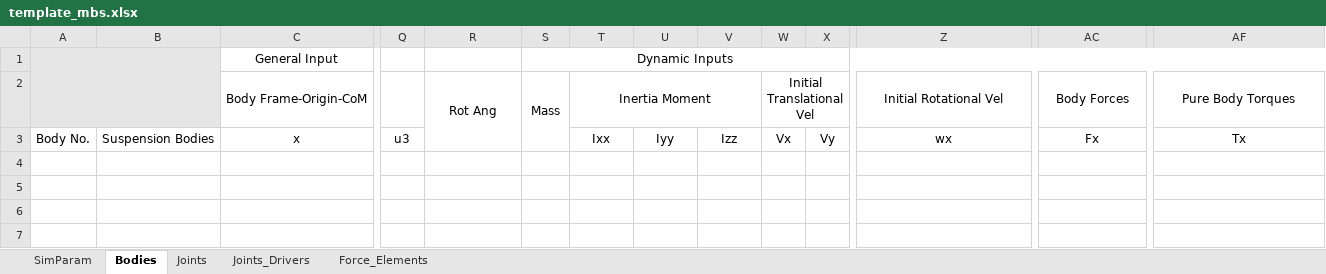
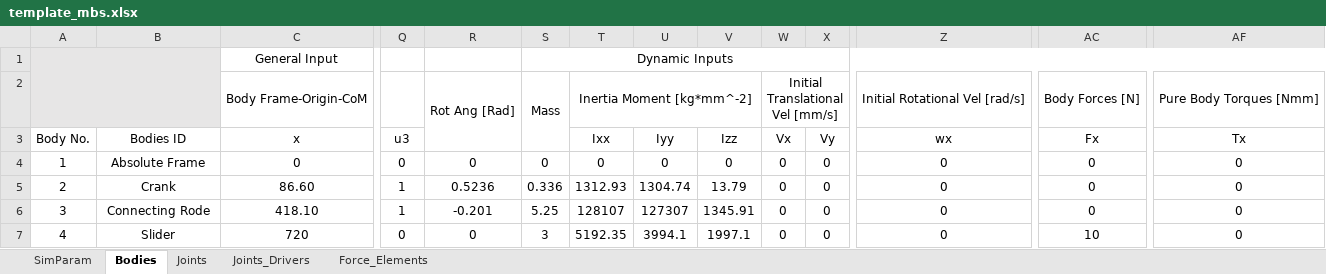
Before and after one commit to TiagoMSCarvalho/Multibody-System-Thesis-Software, an Excel workbook: mbs-EP-v.1.0.0/Excel Files/template_mbs.xlsx, sheet Bodies, drawn as a sheet; only a part is shown, gaps mark what is left out; values as stored, in another font and other column widths than the file's, no borders; rows hold the shown columns only; the diff names each change by its address in the sheet, - before the commit and + after, or states it on an @@ line.

Commit message:
PreDataProcessing Debug

```diff
--- a/mbs-EP-v.1.0.0/Excel Files/template_mbs.xlsx (sheet Bodies)
+++ b/mbs-EP-v.1.0.0/Excel Files/template_mbs.xlsx (sheet Bodies)
-R2: Rot Ang
+R2: Rot Ang [Rad]
-T2: Inertia Moment
+T2: Inertia Moment [kg*mm^-2]
-W2: Initial Translational Vel
+W2: Initial Translational Vel [mm/s]
-Z2: Initial Rotational Vel
+Z2: Initial Rotational Vel [rad/s]
-AC2: Body Forces
+AC2: Body Forces [N]
-AF2: Pure Body Torques
+AF2: Pure Body Torques [Nmm]
-B3: Suspension Bodies
+B3: Bodies ID
+row 4: 1 | Absolute Frame | 0 | 0 | 0 | 0 | 0 | 0 | 0 | 0 | 0 | 0 | 0 | 0
+row 5: 2 | Crank | 86.60 | 1 | 0.5236 | 0.336 | 1312.93 | 1304.74 | 13.79 | 0 | 0 | 0 | 0 | 0
+row 6: 3 | Connecting Rode | 418.10 | 1 | -0.201 | 5.25 | 128107 | 127307 | 1345.91 | 0 | 0 | 0 | 0 | 0
+row 7: 4 | Slider | 720 | 0 | 0 | 3 | 5192.35 | 3994.1 | 1997.1 | 0 | 0 | 0 | 10 | 0
```
Also changed, not shown: sheet Joints_Drivers, sheet SimParam, sheet Joints, 4 other files.
